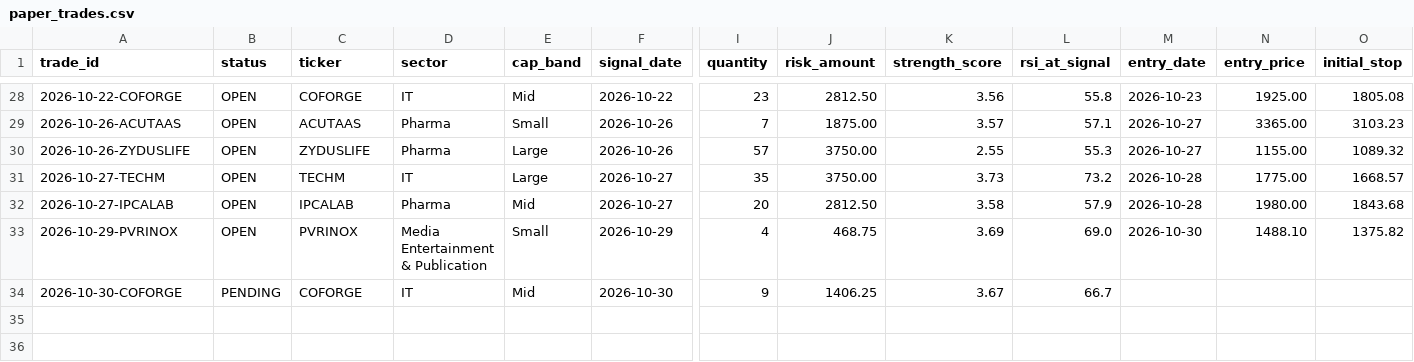
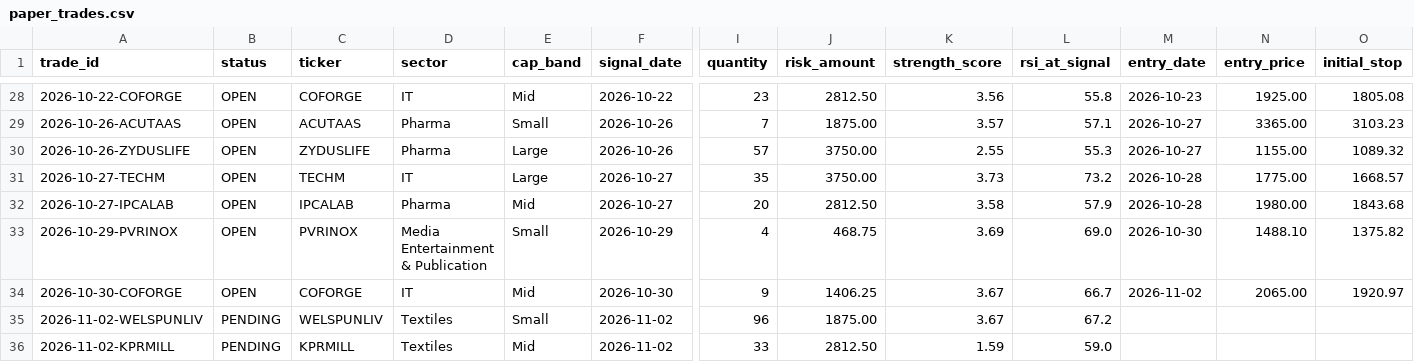
Before and after one commit to dheerensingh/screener, a CSV file: docs/data/paper_trades.csv, drawn as a sheet; only a part is shown, gaps mark what is left out; rows hold the shown columns only; the diff names each change by its address in the sheet, - before the commit and + after, or states it on an @@ line.

```diff
--- a/docs/data/paper_trades.csv
+++ b/docs/data/paper_trades.csv
-B34 (status): PENDING
+B34 (status): OPEN
-M34 (entry_date): (empty)
+M34 (entry_date): 2026-11-02
-N34 (entry_price): (empty)
+N34 (entry_price): 2065.00
-O34 (initial_stop): (empty)
+O34 (initial_stop): 1920.97
+row 35: 2026-11-02-WELSPUNLIV | PENDING | WELSPUNLIV | Textiles | Small | 2026-11-02 | 96 | 1875.00 | 3.67 | 67.2
+row 36: 2026-11-02-KPRMILL | PENDING | KPRMILL | Textiles | Mid | 2026-11-02 | 33 | 2812.50 | 1.59 | 59.0
```
Also changed, not shown: docs/data/feed_log.csv, docs/data/paper_equity.csv, 7 other files.
